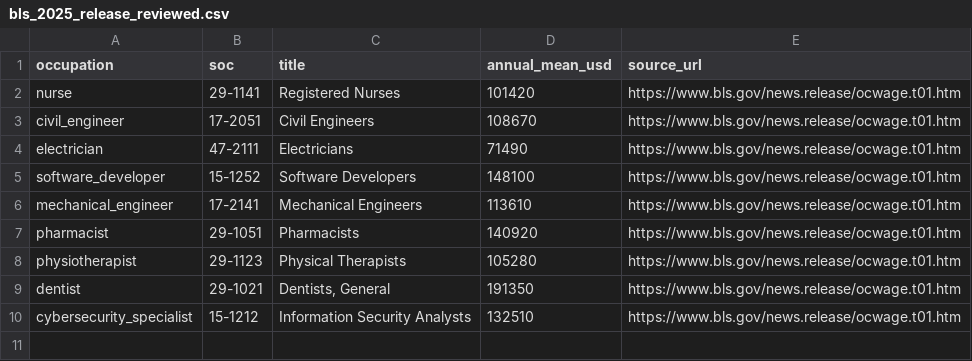
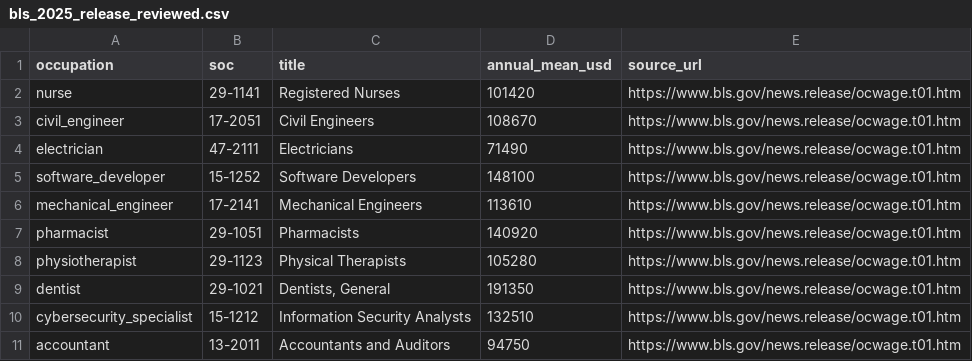
Before and after one commit to GilPereiraPT/Global-Purchasing-Power-API, a CSV file: data/bls_2025_release_reviewed.csv, drawn as a sheet.

Commit message:
Add verified BLS May 2025 US national accountant annual mean USD 94750

```diff
--- a/data/bls_2025_release_reviewed.csv
+++ b/data/bls_2025_release_reviewed.csv
@@ -10 +10,2 @@ dentist,29-1021,"Dentists, General",191350,https://www.bls.gov/news.release/ocwa
 cybersecurity_specialist,15-1212,Information Security Analysts,132510,https://www.bls.gov/news.release/ocwage.t01.htm
+accountant,13-2011,Accountants and Auditors,94750,https://www.bls.gov/news.release/ocwage.t01.htm
```
